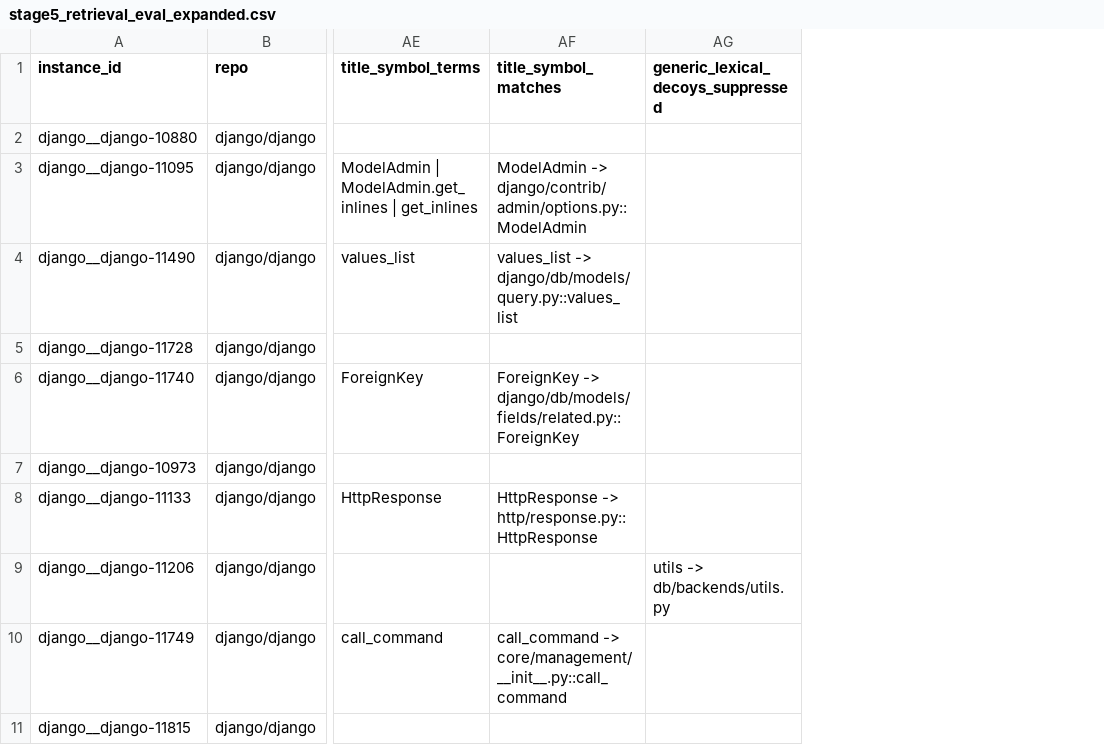
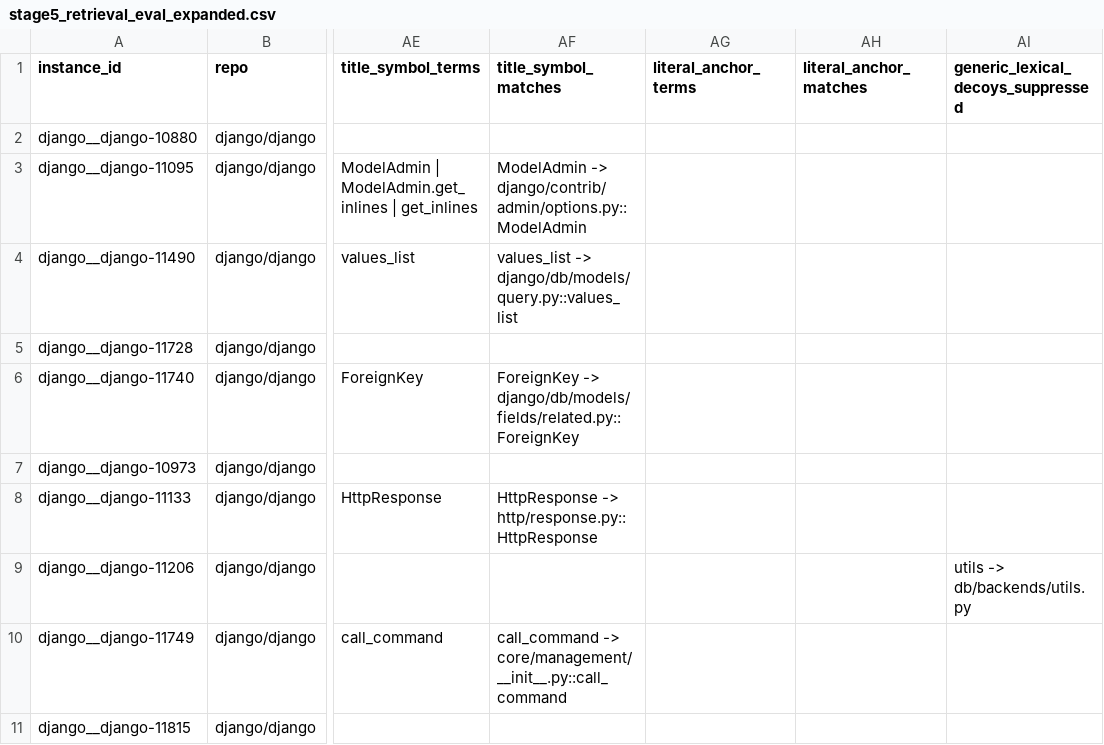
Before and after one commit to calvinp0/vtrace, a CSV file: benchmarks/stage5_vexp_swe_bench_smoke/results/stage5_retrieval_eval_expanded.csv, drawn as a sheet; only a part is shown, gaps mark what is left out; the diff names each change by its address in the sheet, - before the commit and + after, or states it on an @@ line.

```diff
--- a/benchmarks/stage5_vexp_swe_bench_smoke/results/stage5_retrieval_eval_expanded.csv
+++ b/benchmarks/stage5_vexp_swe_bench_smoke/results/stage5_retrieval_eval_expanded.csv
+column AG (literal_anchor_terms), empty
+column AH (literal_anchor_matches), empty
```
Also changed, not shown: benchmarks/stage5_vexp_swe_bench_smoke/results/stage5_retrieval_eval_cross_repo_30.csv, 9 other files.
